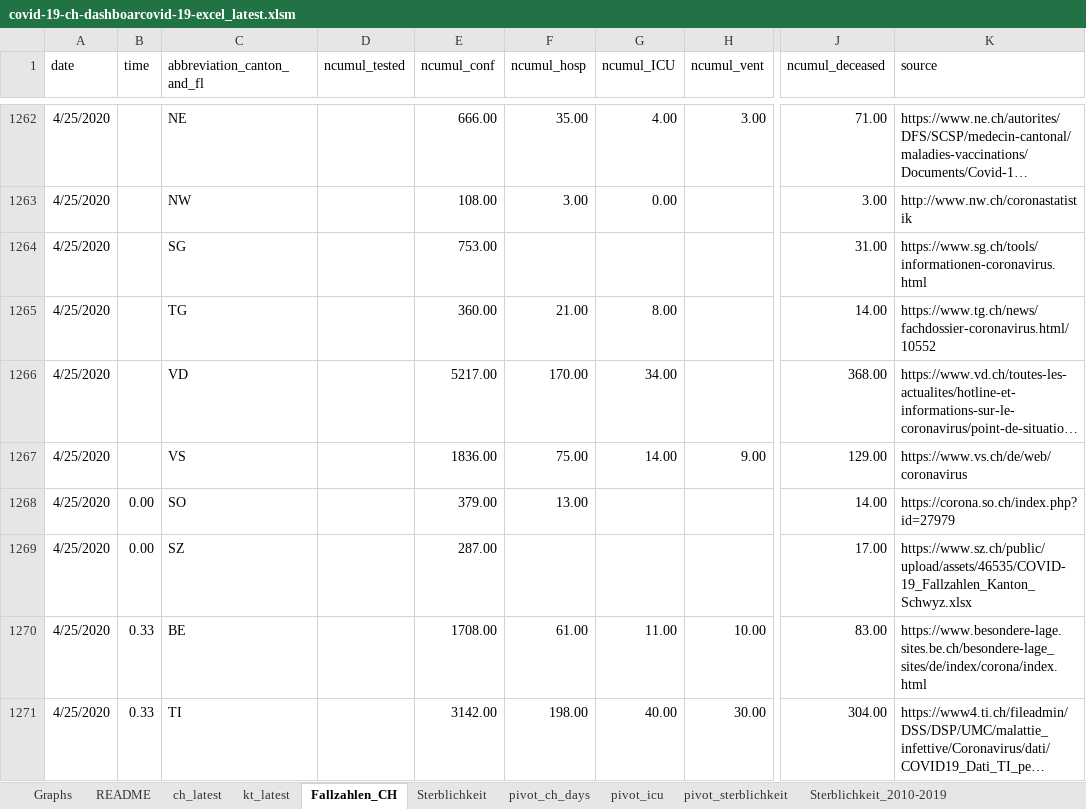
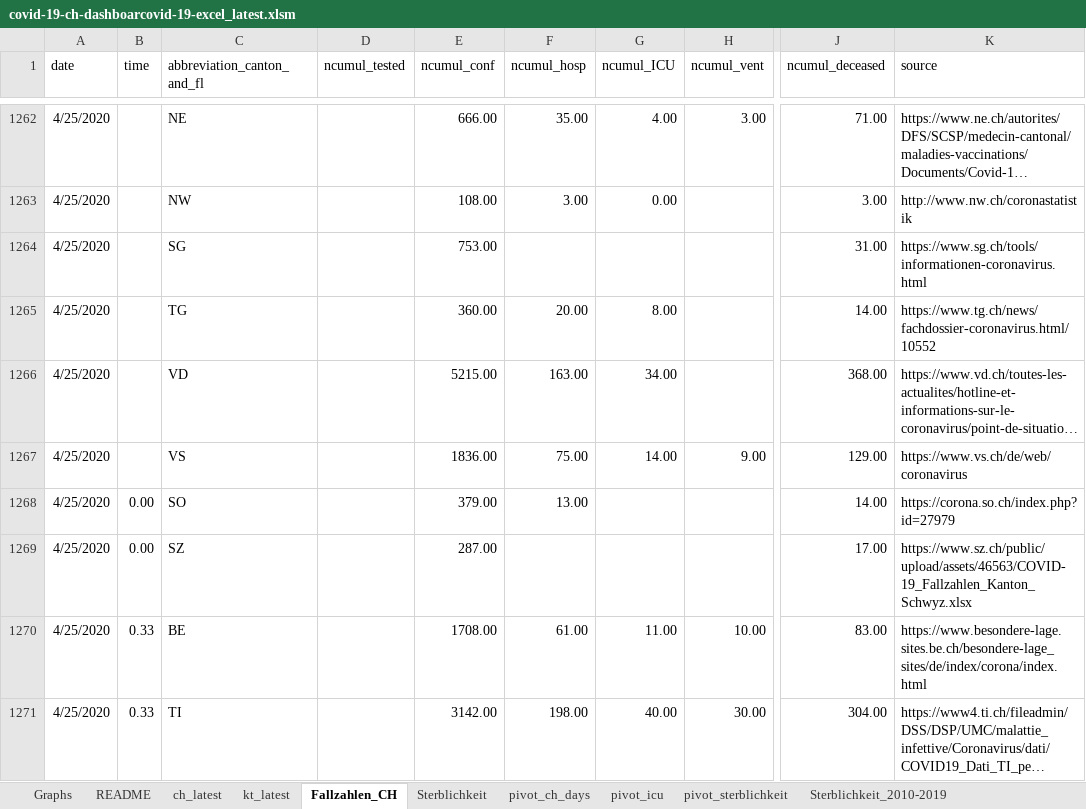
Before and after one commit to tgdbepe4/codvid_19_excel, an Excel workbook: covid-19-ch-dashboarcovid-19-excel_latest.xlsm, sheet Fallzahlen_CH, drawn as a sheet; only a part is shown, gaps mark what is left out; long unchanged cells end in …; values as stored, in another font and other column widths than the file's, no borders; table styles not drawn; the diff covers the shown part only; the diff names each change by its address in the sheet, - before the commit and + after, or states it on an @@ line.

```diff
--- a/covid-19-ch-dashboarcovid-19-excel_latest.xlsm (sheet Fallzahlen_CH)
+++ b/covid-19-ch-dashboarcovid-19-excel_latest.xlsm (sheet Fallzahlen_CH)
-F1265 (ncumul_hosp): 21.00
+F1265 (ncumul_hosp): 20.00
-E1266 (ncumul_conf): 5217.00
+E1266 (ncumul_conf): 5215.00
-F1266 (ncumul_hosp): 170.00
+F1266 (ncumul_hosp): 163.00
-K1269 (source): https://www.sz.ch/public/upload/assets/46535/COVID-19_Fallzahlen_Kanton_Schwyz.xlsx
+K1269 (source): https://www.sz.ch/public/upload/assets/46563/COVID-19_Fallzahlen_Kanton_Schwyz.xlsx
```
Also changed, not shown: 24 added rows and 213 edited cells elsewhere in this sheet, sheet pivot_ch_days, sheet ch_latest, sheet kt_latest, sheet pivot_icu, sheet Graphs, sheet analyse, formulas that keep their value, charts or pictures.
